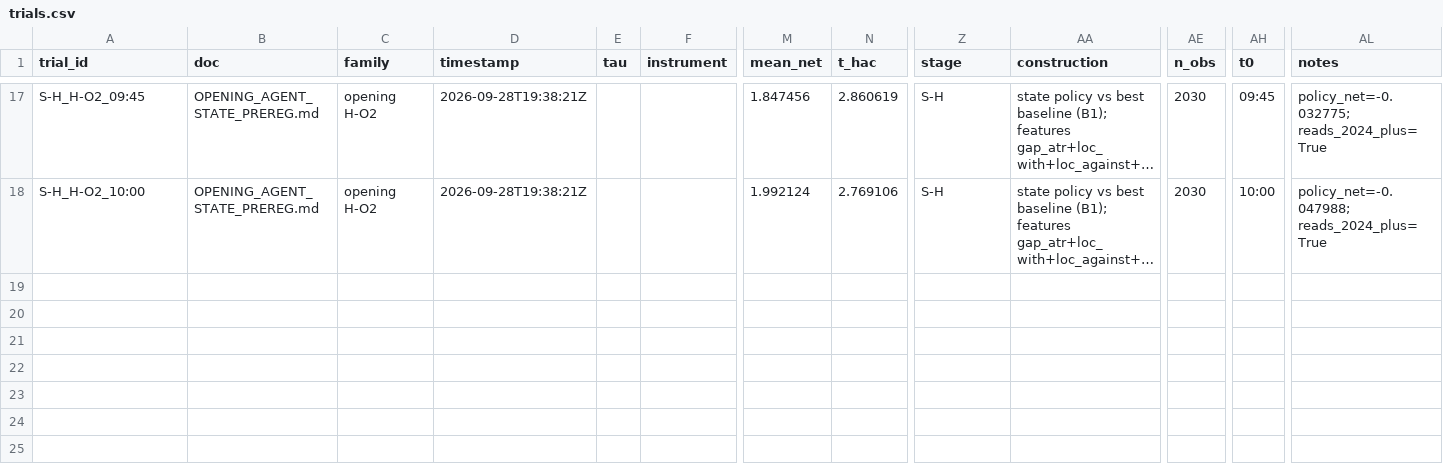
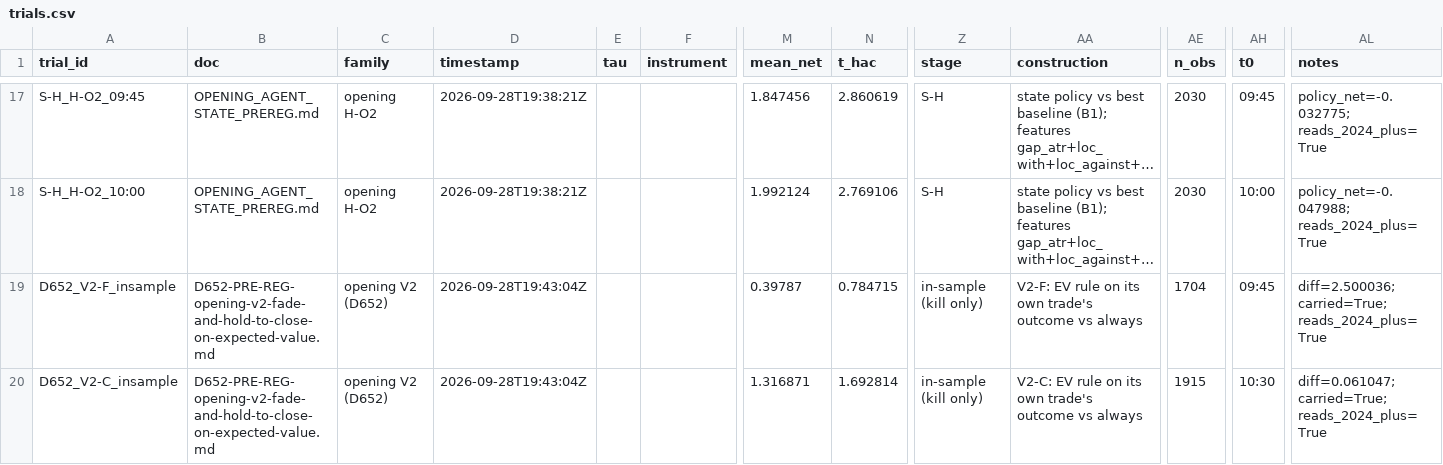
Before and after one commit to oisinsmyth/backtest-framework, a CSV file: data/opening/trials.csv, drawn as a sheet; only a part is shown, gaps mark what is left out; long unchanged cells end in …; rows hold the shown columns only; the diff names each change by its address in the sheet, - before the commit and + after, or states it on an @@ line.

```diff
--- a/data/opening/trials.csv
+++ b/data/opening/trials.csv
+row 19: D652_V2-F_insample | D652-PRE-REG-opening-v2-fade-and-hold-to-close-on-expected-value.md | opening V2 (D652) | 2026-09-28T19:43:04Z |  |  | 0.39787 | 0.784715 | in-sample (kill only) | V2-F: EV rule on its own trade's outcome vs always | 1704 | 09:45 | diff=2.500036; carried=True; reads_2024_plus=True
+row 20: D652_V2-C_insample | D652-PRE-REG-opening-v2-fade-and-hold-to-close-on-expected-value.md | opening V2 (D652) | 2026-09-28T19:43:04Z |  |  | 1.316871 | 1.692814 | in-sample (kill only) | V2-C: EV rule on its own trade's outcome vs always | 1915 | 10:30 | diff=0.061047; carried=True; reads_2024_plus=True
```
Also changed, not shown: 6 other files.
